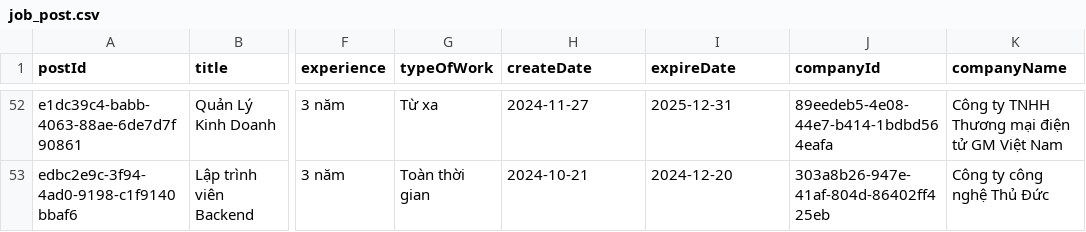
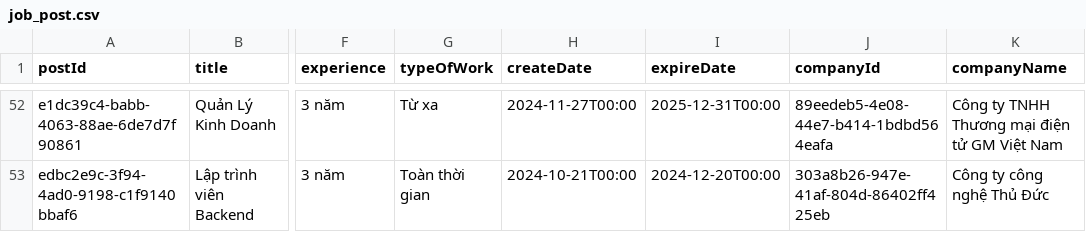
Before and after one commit to LcYuu/JobRadar_, a CSV file: job_post.csv, drawn as a sheet; only a part is shown, gaps mark what is left out; the diff covers the shown part only; the diff names each change by its address in the sheet, - before the commit and + after, or states it on an @@ line.

```diff
--- a/job_post.csv
+++ b/job_post.csv
-H52 (createDate): 2024-11-27
+H52 (createDate): 2024-11-27T00:00
-I52 (expireDate): 2025-12-31
+I52 (expireDate): 2025-12-31T00:00
-H53 (createDate): 2024-10-21
+H53 (createDate): 2024-10-21T00:00
-I53 (expireDate): 2024-12-20
+I53 (expireDate): 2024-12-20T00:00
```
Also changed, not shown: 100 edited cells elsewhere in this file, 53 other files.
